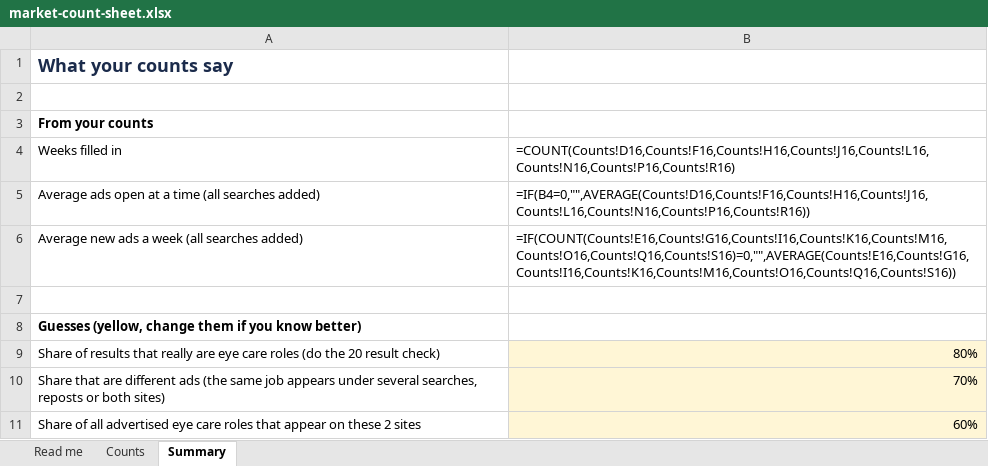
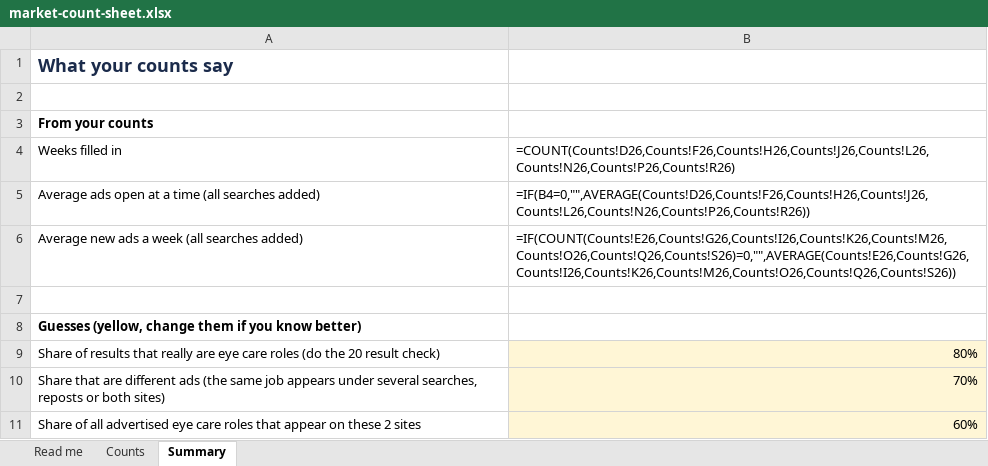
Before and after one commit to stevebsmith88-netizen/Kestrel, an Excel workbook: docs/market-count-sheet.xlsx, sheet Summary, drawn as a sheet; only a part is shown; values as stored, in another font and other column widths than the file's, no borders; formulas without a stored value are shown as written; the diff names each change by its address in the sheet, - before the commit and + after, or states it on an @@ line.

```diff
--- a/docs/market-count-sheet.xlsx (sheet Summary)
+++ b/docs/market-count-sheet.xlsx (sheet Summary)
-B4: =COUNT(Counts!D16,Counts!F16,Counts!H16,Counts!J16,Counts!L16,Counts!N16,Counts!P16,Counts!R16)
+B4: =COUNT(Counts!D26,Counts!F26,Counts!H26,Counts!J26,Counts!L26,Counts!N26,Counts!P26,Counts!R26)
-B5: =IF(B4=0,"",AVERAGE(Counts!D16,Counts!F16,Counts!H16,Counts!J16,Counts!L16,Counts!N16,Counts!P16,Counts!R16))
+B5: =IF(B4=0,"",AVERAGE(Counts!D26,Counts!F26,Counts!H26,Counts!J26,Counts!L26,Counts!N26,Counts!P26,Counts!R26))
-B6: =IF(COUNT(Counts!E16,Counts!G16,Counts!I16,Counts!K16,Counts!M16,Counts!O16,Counts!Q16,Counts!S16)=0,"",AVERAGE(Counts!E16,Counts!G16,Counts!I16,Counts!K16,Counts!M16,Counts!O16,Counts!Q16,Counts!S16))
+B6: =IF(COUNT(Counts!E26,Counts!G26,Counts!I26,Counts!K26,Counts!M26,Counts!O26,Counts!Q26,Counts!S26)=0,"",AVERAGE(Counts!E26,Counts!G26,Counts!I26,Counts!K26,Counts!M26,Counts!O26,Counts!Q26,Counts!S26))
```
Also changed, not shown: sheet Counts, sheet Read me, 1 other file.
